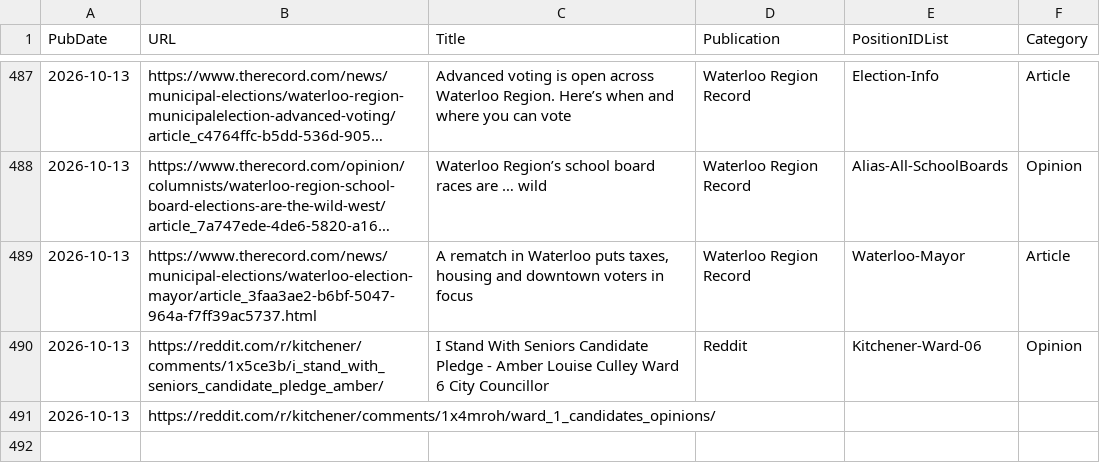
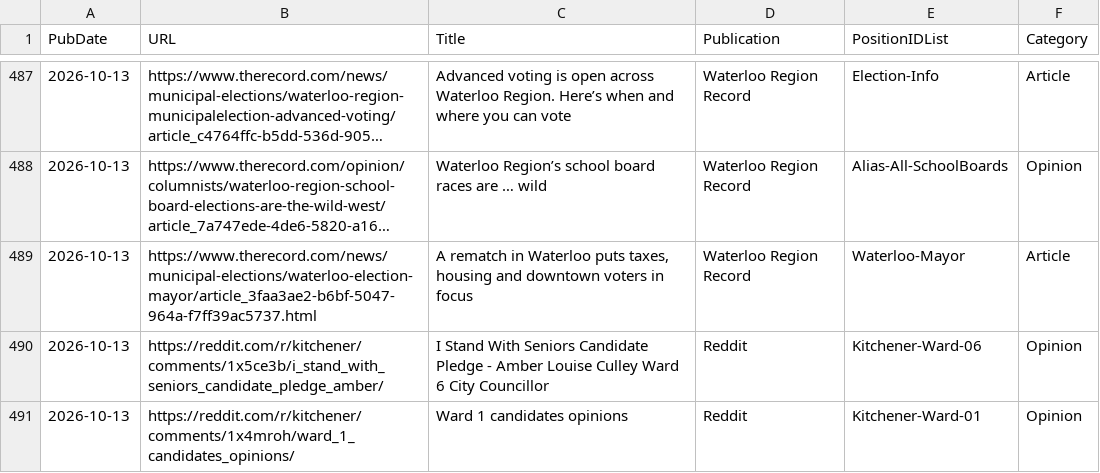
Before and after one commit to CivicTechWR/WRvotes, a CSV file: docs/_data/sync/media.csv, drawn as a sheet; only a part is shown, gaps mark what is left out; long unchanged cells end in ….

Commit message:
Auto-commit: updated media.csv from Google Docs

```diff
--- a/docs/_data/sync/media.csv
+++ b/docs/_data/sync/media.csv
@@ -490,2 +490,2 @@ PubDate,URL,Title,Publication,PositionIDList,Category
 2026-10-13,https://reddit.com/r/kitchener/comments/1x5ce3b/i_stand_with_seniors_candidate_pledge_amber/,I Stand With Seniors Candidate Pledge - Amber Louise Culley Ward 6 City Councillor,Reddit,Kitchener-Ward-06,Opinion
-2026-10-13,https://reddit.com/r/kitchener/comments/1x4mroh/ward_1_candidates_opinions/,,,,
+2026-10-13,https://reddit.com/r/kitchener/comments/1x4mroh/ward_1_candidates_opinions/,Ward 1 candidates opinions,Reddit,Kitchener-Ward-01,Opinion
```
